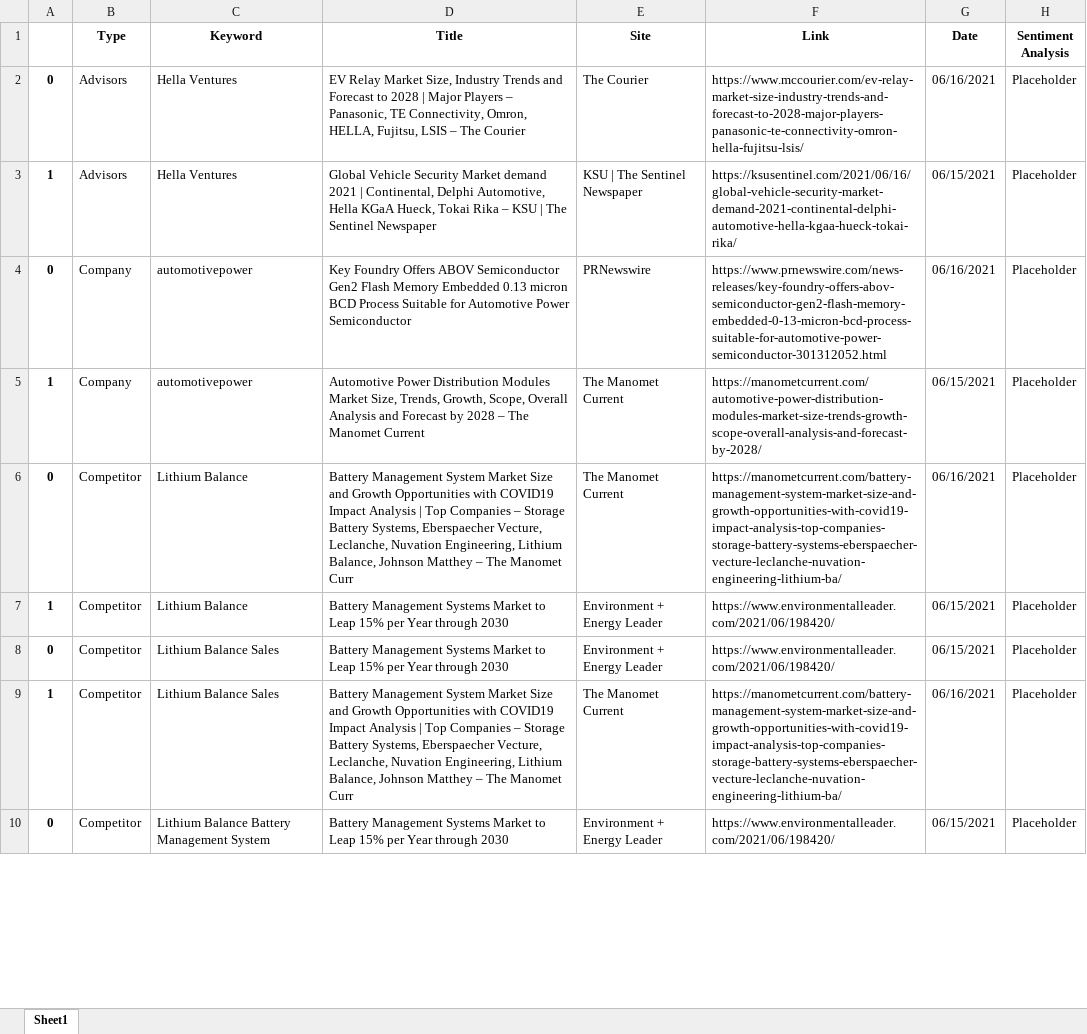
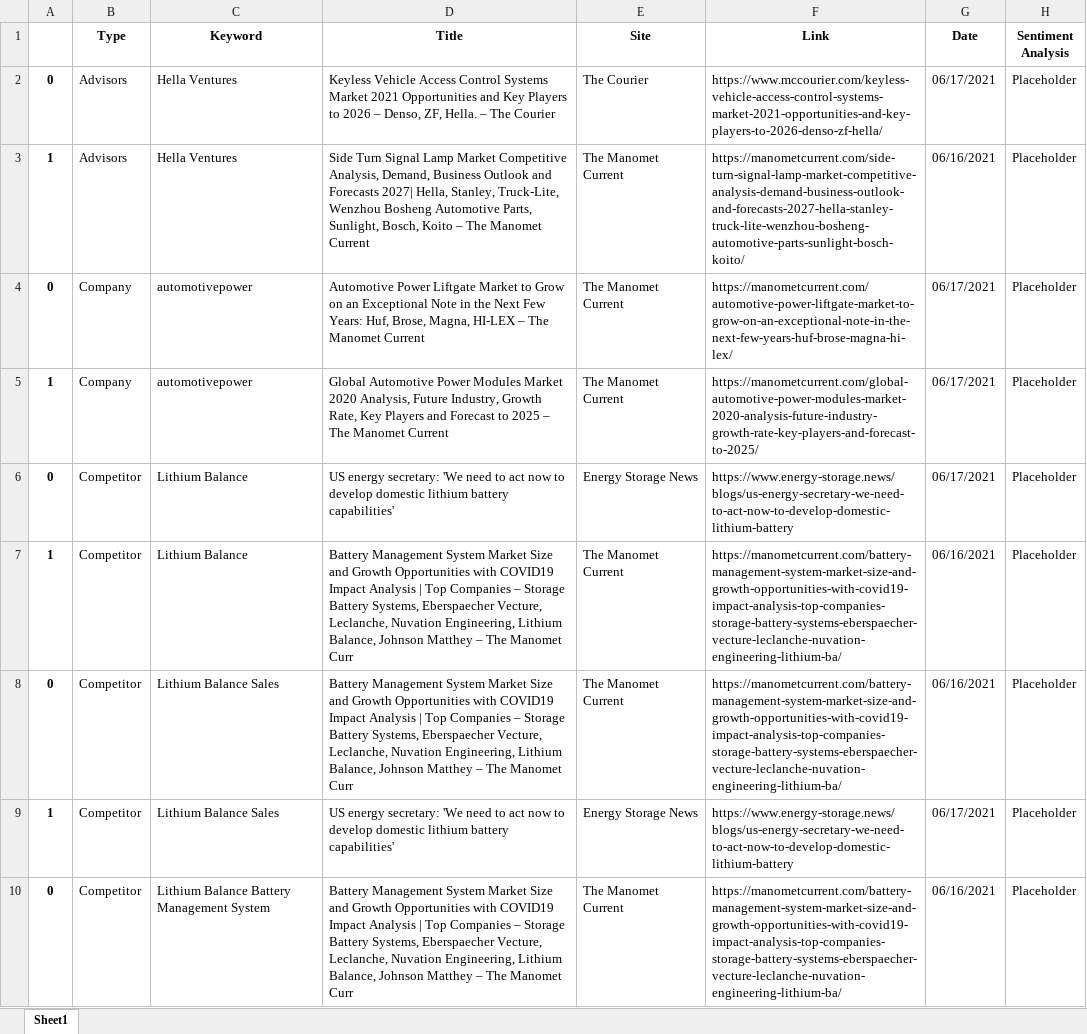
Before and after one commit to dfndr11/NewsAggregator, an Excel workbook: CatchAll.xlsx, sheet Sheet1, drawn as a sheet; only a part is shown; values as stored, in another font and other column widths than the file's, no borders; the diff covers the shown part only; the diff names each change by its address in the sheet, - before the commit and + after, or states it on an @@ line.

```diff
--- a/CatchAll.xlsx (sheet Sheet1)
+++ b/CatchAll.xlsx (sheet Sheet1)
-D2 (Title): EV Relay Market Size, Industry Trends and Forecast to 2028 | Major Players – Panasonic, TE Connectivity, Omron, HELLA, Fujitsu, LSIS – The…
+D2 (Title): Keyless Vehicle Access Control Systems Market 2021 Opportunities and Key Players to 2026 – Denso, ZF, Hella. – The…
-F2 (Link): https://www.mccourier.com/ev-relay-market-size-industry-trends-and-forecast-to-2028-major-players-panasonic-te-connectivity-omron-hella-fujitsu-lsis/
+F2 (Link): https://www.mccourier.com/keyless-vehicle-access-control-systems-market-2021-opportunities-and-key-players-to-2026-denso-zf-hella/
-G2 (Date): 06/16/2021
+G2 (Date): 06/17/2021
-D3 (Title): Global Vehicle Security Market demand 2021 | Continental, Delphi Automotive, Hella KGaA Hueck, Tokai Rika – KSU | The Sentinel Newspaper
+D3 (Title): Side Turn Signal Lamp Market Competitive Analysis, Demand, Business Outlook and Forecasts 2027| Hella, Stanley, Truck-Lite, Wenzhou Bosheng Automotive Parts, Sunlight, Bosch, Koito – The Manomet Current
-E3 (Site): KSU | The Sentinel Newspaper
+E3 (Site): The Manomet Current
-F3 (Link): https://ksusentinel.com/2021/06/16/global-vehicle-security-market-demand-2021-continental-delphi-automotive-hella-kgaa-hueck-tokai-rika/
+F3 (Link): https://manometcurrent.com/side-turn-signal-lamp-market-competitive-analysis-demand-business-outlook-and-forecasts-2027-hella-stanley-truck-lite-wenzhou-bosheng-automotive-parts-sunlight-bosch-koito/
-G3 (Date): 06/15/2021
+G3 (Date): 06/16/2021
-D4 (Title): Key Foundry Offers ABOV Semiconductor Gen2 Flash Memory Embedded 0.13 micron BCD Process Suitable for Automotive Power Semiconductor
+D4 (Title): Automotive Power Liftgate Market to Grow on an Exceptional Note in the Next Few Years: Huf, Brose, Magna, HI-LEX – The Manomet Current
-E4 (Site): PRNewswire
+E4 (Site): The Manomet Current
-F4 (Link): https://www.prnewswire.com/news-releases/key-foundry-offers-abov-semiconductor-gen2-flash-memory-embedded-0-13-micron-bcd-process-suitable-for-automotive-power-semiconductor-301312052.html
+F4 (Link): https://manometcurrent.com/automotive-power-liftgate-market-to-grow-on-an-exceptional-note-in-the-next-few-years-huf-brose-magna-hi-lex/
-G4 (Date): 06/16/2021
+G4 (Date): 06/17/2021
-D5 (Title): Automotive Power Distribution Modules Market Size, Trends, Growth, Scope, Overall Analysis and Forecast by 2028 – The…
+D5 (Title): Global Automotive Power Modules Market 2020 Analysis, Future Industry, Growth Rate, Key Players and Forecast to 2025 – The…
-F5 (Link): https://manometcurrent.com/automotive-power-distribution-modules-market-size-trends-growth-scope-overall-analysis-and-forecast-by-2028/
+F5 (Link): https://manometcurrent.com/global-automotive-power-modules-market-2020-analysis-future-industry-growth-rate-key-players-and-forecast-to-2025/
-G5 (Date): 06/15/2021
+G5 (Date): 06/17/2021
-D6 (Title): Battery Management System Market Size and Growth Opportunities with COVID19 Impact Analysis | Top Companies – Storage Battery Systems, Eberspaecher Vecture, Leclanche, Nuvation Engineering, Lithium Balance, Johnson Matthey – The Manomet Curr
+D6 (Title): US energy secretary: 'We need to act now to develop domestic lithium battery capabilities'
-E6 (Site): The Manomet Current
+E6 (Site): Energy Storage News
-F6 (Link): https://manometcurrent.com/battery-management-system-market-size-and-growth-opportunities-with-covid19-impact-analysis-top-companies-storage-battery-systems-eberspaecher-vecture-leclanche-nuvation-engineering-lithium-ba/
+F6 (Link): https://www.energy-storage.news/blogs/us-energy-secretary-we-need-to-act-now-to-develop-domestic-lithium-battery
-G6 (Date): 06/16/2021
+G6 (Date): 06/17/2021
-D7:D8 (Title): Battery Management Systems Market to Leap 15% per Year through 2030
+D7:D8 (Title): Battery Management System Market Size and Growth Opportunities with COVID19 Impact Analysis | Top Companies – Storage Battery Systems, Eberspaecher Vecture, Leclanche, Nuvation Engineering, Lithium Balance, Johnson Matthey – The Manomet Curr
-E7:E8 (Site): Environment + Energy Leader
+E7:E8 (Site): The Manomet Current
-F7:F8 (Link): https://www.environmentalleader.com/2021/06/198420/
+F7:F8 (Link): https://manometcurrent.com/battery-management-system-market-size-and-growth-opportunities-with-covid19-impact-analysis-top-companies-storage-battery-systems-eberspaecher-vecture-leclanche-nuvation-engineering-lithium-ba/
-G7:G8 (Date): 06/15/2021
+G7:G8 (Date): 06/16/2021
-D9 (Title): Battery Management System Market Size and Growth Opportunities with COVID19 Impact Analysis | Top Companies – Storage Battery Systems, Eberspaecher Vecture, Leclanche, Nuvation Engineering, Lithium Balance, Johnson Matthey – The Manomet Curr
+D9 (Title): US energy secretary: 'We need to act now to develop domestic lithium battery capabilities'
-E9 (Site): The Manomet Current
+E9 (Site): Energy Storage News
-F9 (Link): https://manometcurrent.com/battery-management-system-market-size-and-growth-opportunities-with-covid19-impact-analysis-top-companies-storage-battery-systems-eberspaecher-vecture-leclanche-nuvation-engineering-lithium-ba/
+F9 (Link): https://www.energy-storage.news/blogs/us-energy-secretary-we-need-to-act-now-to-develop-domestic-lithium-battery
-G9 (Date): 06/16/2021
+G9 (Date): 06/17/2021
-D10 (Title): Battery Management Systems Market to Leap 15% per Year through 2030
+D10 (Title): Battery Management System Market Size and Growth Opportunities with COVID19 Impact Analysis | Top Companies – Storage Battery Systems, Eberspaecher Vecture, Leclanche, Nuvation Engineering, Lithium Balance, Johnson Matthey – The Manomet Curr
-E10 (Site): Environment + Energy Leader
+E10 (Site): The Manomet Current
-F10 (Link): https://www.environmentalleader.com/2021/06/198420/
+F10 (Link): https://manometcurrent.com/battery-management-system-market-size-and-growth-opportunities-with-covid19-impact-analysis-top-companies-storage-battery-systems-eberspaecher-vecture-leclanche-nuvation-engineering-lithium-ba/
-G10 (Date): 06/15/2021
+G10 (Date): 06/16/2021
```
Also changed, not shown: 2 removed rows and 85 edited cells elsewhere in this sheet, 1 other file.
